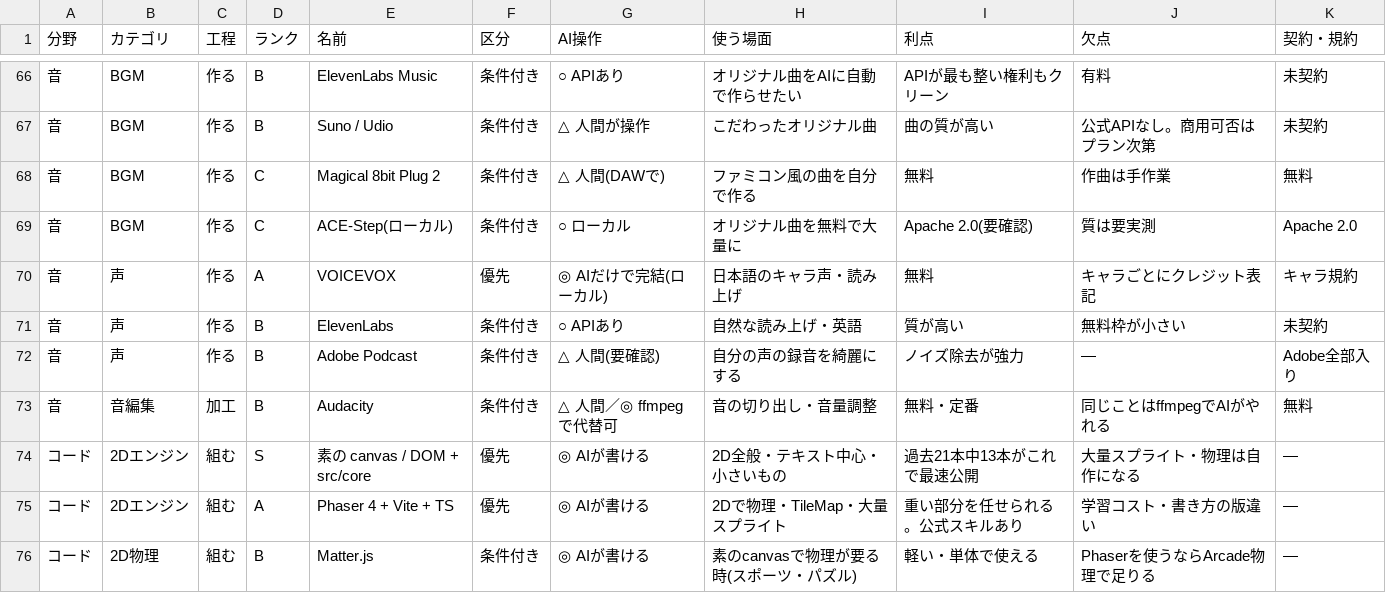
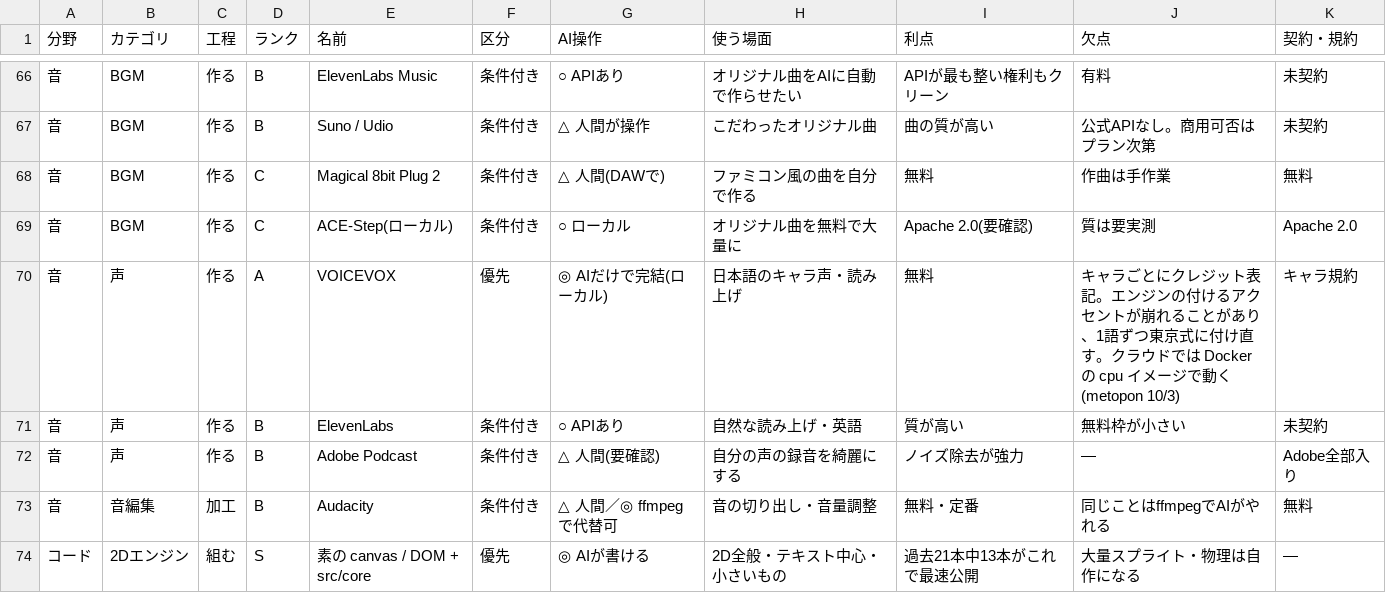
Before and after one commit to mukkii-game/Perfect_Dev_Environment, a CSV file: knowledge/tables/assets.csv, drawn as a sheet; only a part is shown, gaps mark what is left out; the shorter side is filled out with more unchanged rows.

```diff
--- a/knowledge/tables/assets.csv
+++ b/knowledge/tables/assets.csv
@@ -69,3 +69,3 @@
 音,BGM,作る,C,ACE-Step(ローカル),条件付き,○ ローカル,オリジナル曲を無料で大量に,Apache 2.0(要確認),質は要実測,Apache 2.0
-音,声,作る,A,VOICEVOX,優先,◎ AIだけで完結(ローカル),日本語のキャラ声・読み上げ,無料,キャラごとにクレジット表記,キャラ規約
+音,声,作る,A,VOICEVOX,優先,◎ AIだけで完結(ローカル),日本語のキャラ声・読み上げ,無料,キャラごとにクレジット表記。エンジンの付けるアクセントが崩れることがあり、1語ずつ東京式に付け直す。クラウドでは Docker の cpu イメージで動く(metopon 10/3),キャラ規約
 音,声,作る,B,ElevenLabs,条件付き,○ APIあり,自然な読み上げ・英語,質が高い,無料枠が小さい,未契約
```
Also changed, not shown: 2 other files.
